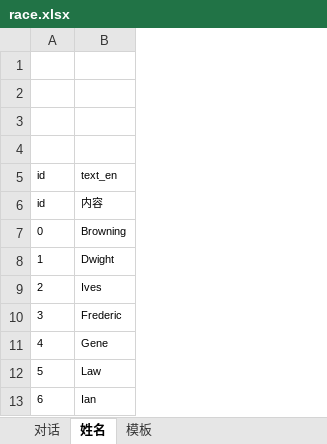
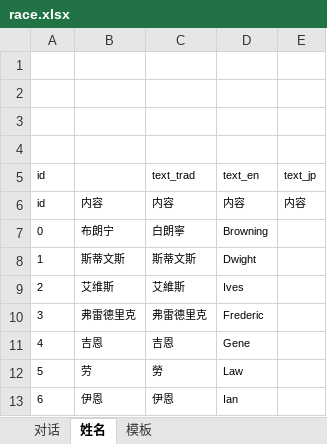
Before and after one commit to Karel190/Dungeon-Survivor-2, an Excel workbook: en/race.xlsx, sheet 姓名, drawn as a sheet; only a part is shown; values as stored, in another font and other column widths than the file's, no borders; conditional formats not drawn; the diff names each change by its address in the sheet, - before the commit and + after, or states it on an @@ line.

```diff
--- a/en/race.xlsx (sheet 姓名)
+++ b/en/race.xlsx (sheet 姓名)
+column B, rows 6-13: 内容 | 布朗宁 | 斯蒂文斯 | 艾维斯 | 弗雷德里克 | 吉恩 | 劳 | 伊恩
+column C (text_trad), rows 6-13: 内容 | 白朗寧 | 斯蒂文斯 | 艾維斯 | 弗雷德里克 | 吉恩 | 勞 | 伊恩
+column E (text_jp), row 6: 内容
```
Also changed, not shown: sheet 对话, sheet 模板.
